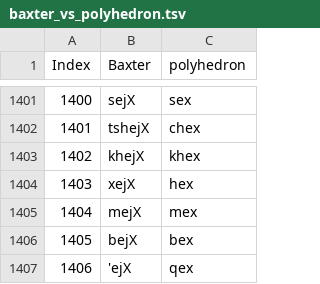
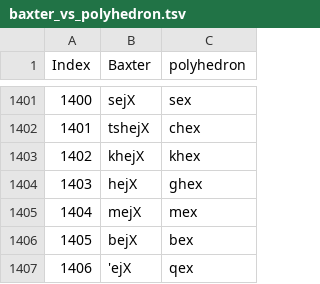
Before and after one commit to hhliow/middle_chinese, a TSV file: hhliow/baxter_vs_polyhedron.tsv, drawn as a sheet; only a part is shown, gaps mark what is left out.

Commit message:
Update baxter_vs_polyhedron.tsv

```diff
--- a/hhliow/baxter_vs_polyhedron.tsv
+++ b/hhliow/baxter_vs_polyhedron.tsv
@@ -1403,3 +1403,3 @@ Index	Baxter	polyhedron
 1402	khejX	khex
-1403	xejX	hex
+1403	hejX	ghex
 1404	mejX	mex
```
